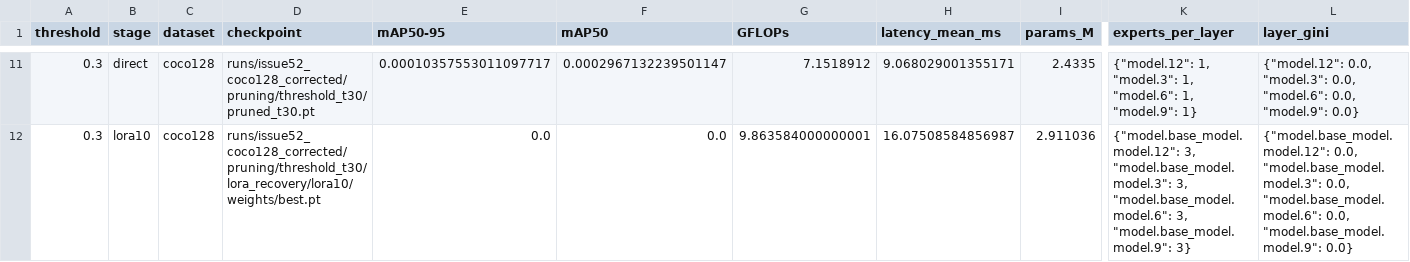
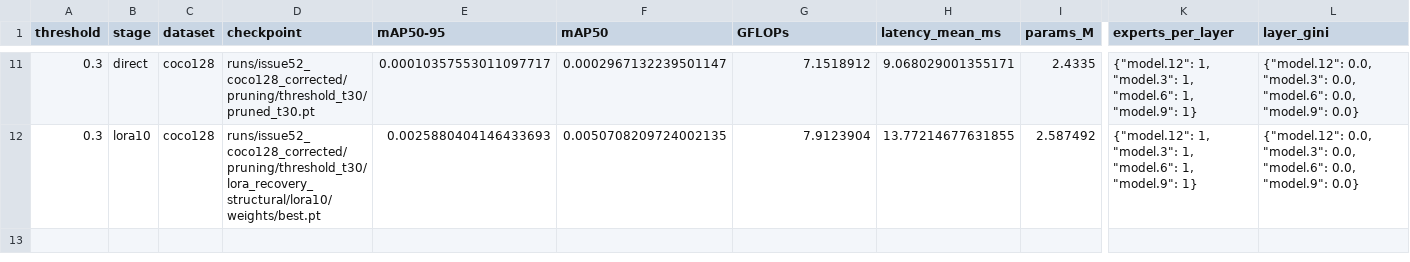
Before and after one commit to Tencent/YOLO-Master, a CSV file: reports/moe-pruning/coco128-pruning-results.csv, drawn as a sheet; only a part is shown, gaps mark what is left out; the diff covers the shown part only; the diff names each change by its address in the sheet, - before the commit and + after, or states it on an @@ line.

Commit message:
fix(moe): preserve pruned structure during lora recovery

```diff
--- a/reports/moe-pruning/coco128-pruning-results.csv
+++ b/reports/moe-pruning/coco128-pruning-results.csv
-D12 (checkpoint): runs/issue52_coco128_corrected/pruning/threshold_t30/lora_recovery/lora10/weights/best.pt
+D12 (checkpoint): runs/issue52_coco128_corrected/pruning/threshold_t30/lora_recovery_structural/lora10/weights/best.pt
-E12 (mAP50-95): 0.0
+E12 (mAP50-95): 0.0025880404146433693
-F12 (mAP50): 0.0
+F12 (mAP50): 0.0050708209724002135
-G12 (GFLOPs): 9.863584000000001
+G12 (GFLOPs): 7.9123904
-H12 (latency_mean_ms): 16.07508584856987
+H12 (latency_mean_ms): 13.77214677631855
-I12 (params_M): 2.911036
+I12 (params_M): 2.587492
-K12 (experts_per_layer): {"model.base_model.model.12": 3, "model.base_model.model.3": 3, "model.base_model.model.6": 3, "model.base_model.model.9": 3}
+K12 (experts_per_layer): {"model.12": 1, "model.3": 1, "model.6": 1, "model.9": 1}
-L12 (layer_gini): {"model.base_model.model.12": 0.0, "model.base_model.model.3": 0.0, "model.base_model.model.6": 0.0, "model.base_model.model.9": 0.0}
+L12 (layer_gini): {"model.12": 0.0, "model.3": 0.0, "model.6": 0.0, "model.9": 0.0}
```
Also changed, not shown: 32 edited cells elsewhere in this file, reports/moe-pruning/coco128-pareto-accuracy-latency.csv, reports/moe-pruning/coco128-per-layer-experts.csv, 20 other files.
